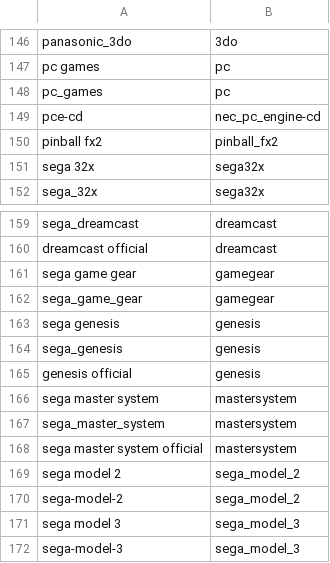
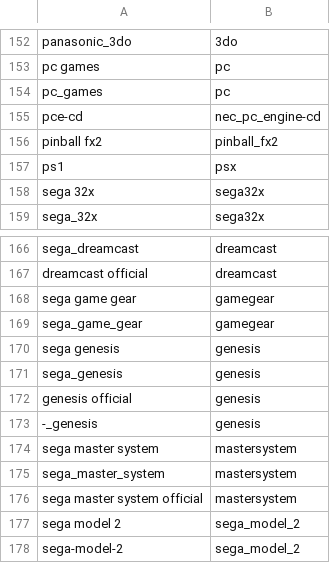
Before and after one commit to alinke/pixelcade, a CSV file: console.csv, drawn as a sheet; only a part is shown, gaps mark what is left out; the shorter side is filled out with more unchanged rows; the diff covers the shown part only.

```diff
--- a/console.csv
+++ b/console.csv
@@ -150,2 +156,3 @@ pce-cd,nec_pc_engine-cd
 pinball fx2,pinball_fx2
+ps1,psx
 sega 32x,sega32x
@@ -165,2 +172,3 @@ sega_genesis,genesis
 genesis official,genesis
+-_genesis,genesis
 sega master system,mastersystem
```
Also changed, not shown: 6 added rows elsewhere in this file.
